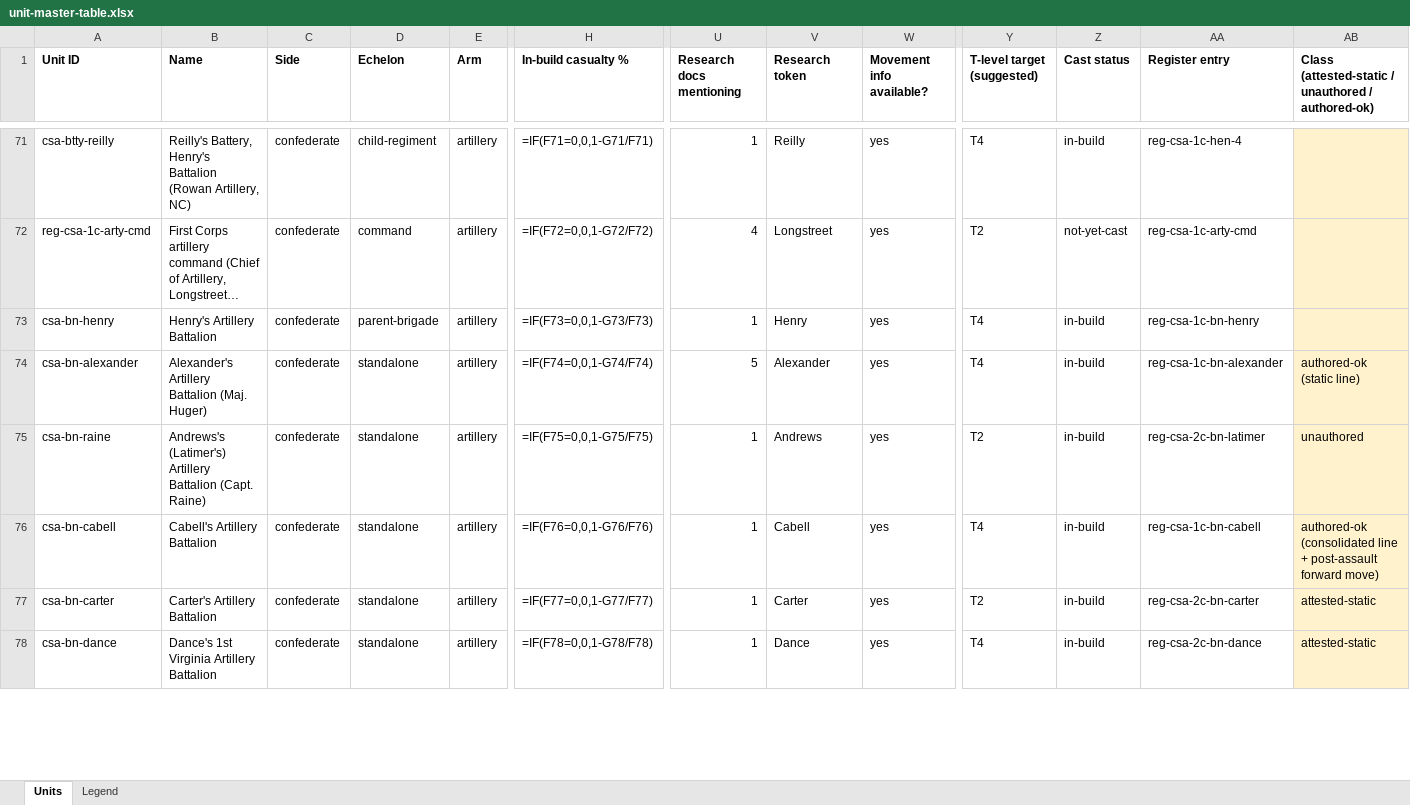
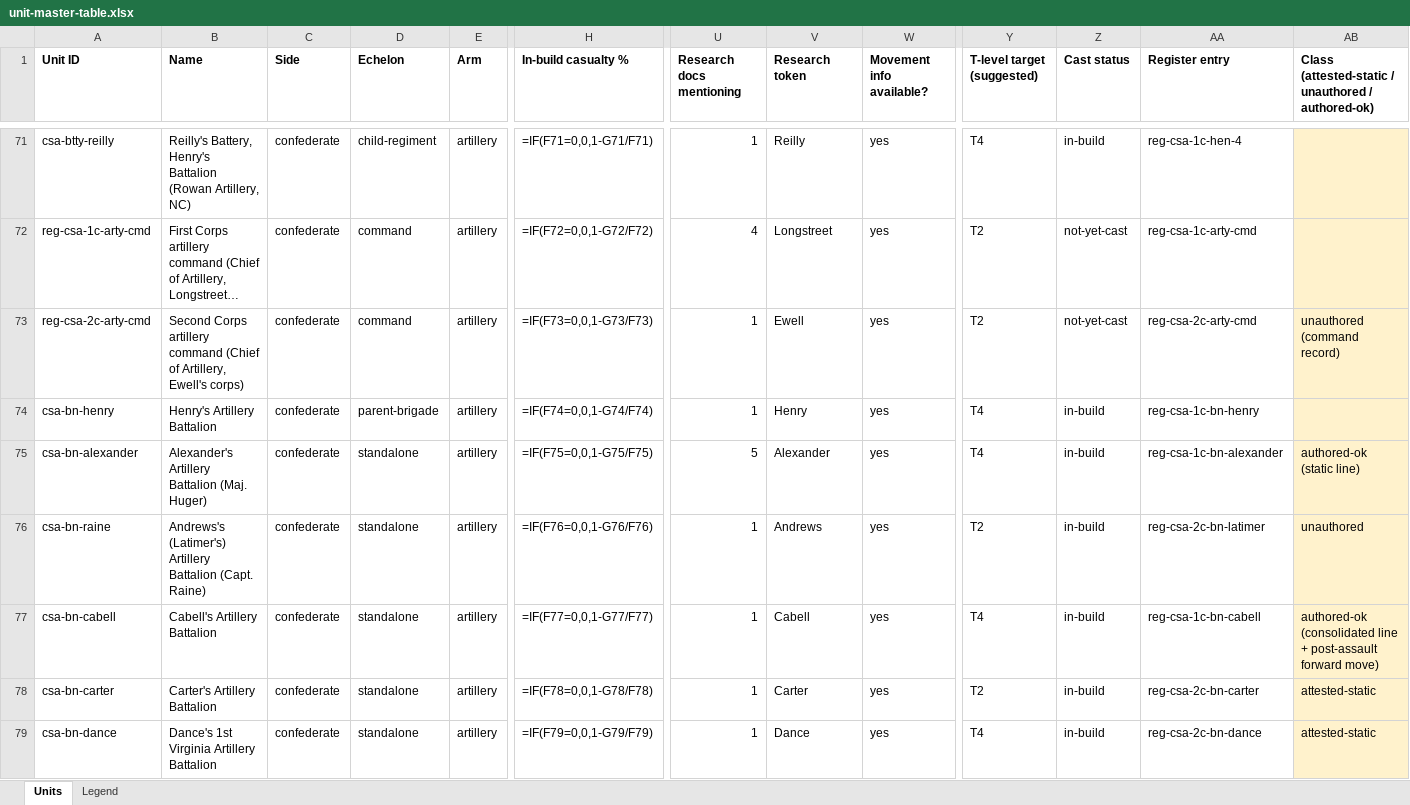
Before and after one commit to wam94/battle-atlas, an Excel workbook: docs/reconstruction/audit/unit-master-table.xlsx, sheet Units, drawn as a sheet; only a part is shown, gaps mark what is left out; long unchanged cells end in …; values as stored, in another font and other column widths than the file's, no borders; formulas without a stored value are shown as written; addresses are those after the commit; rows hold the shown columns only; the diff covers the shown part only; the diff names each change by its address in the sheet, - before the commit and + after, or states it on an @@ line.

```diff
--- a/docs/reconstruction/audit/unit-master-table.xlsx (sheet Units)
+++ b/docs/reconstruction/audit/unit-master-table.xlsx (sheet Units)
+row 73: reg-csa-2c-arty-cmd | Second Corps artillery command (Chief of Artillery, Ewell's corps) | confederate | command | artillery | =IF(F73=0,0,1-G73/F73) | 1 | Ewell | yes | T2 | not-yet-cast | reg-csa-2c-arty-cmd | unauthored (command record)
-H74 (In-build casualty %): =IF(F73=0,0,1-G73/F73)
+H74 (In-build casualty %): =IF(F74=0,0,1-G74/F74)
-H75 (In-build casualty %): =IF(F74=0,0,1-G74/F74)
+H75 (In-build casualty %): =IF(F75=0,0,1-G75/F75)
-H76 (In-build casualty %): =IF(F75=0,0,1-G75/F75)
+H76 (In-build casualty %): =IF(F76=0,0,1-G76/F76)
-H77 (In-build casualty %): =IF(F76=0,0,1-G76/F76)
+H77 (In-build casualty %): =IF(F77=0,0,1-G77/F77)
-H78 (In-build casualty %): =IF(F77=0,0,1-G77/F77)
+H78 (In-build casualty %): =IF(F78=0,0,1-G78/F78)
-H79 (In-build casualty %): =IF(F78=0,0,1-G78/F78)
+H79 (In-build casualty %): =IF(F79=0,0,1-G79/F79)
```
Also changed, not shown: 7 added rows and 238 edited cells elsewhere in this sheet, 13 other files.
